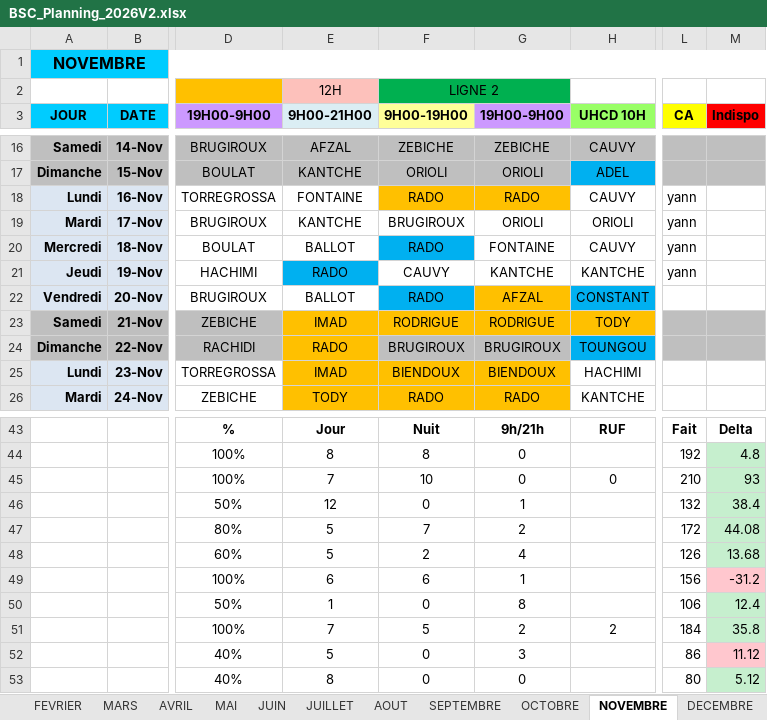
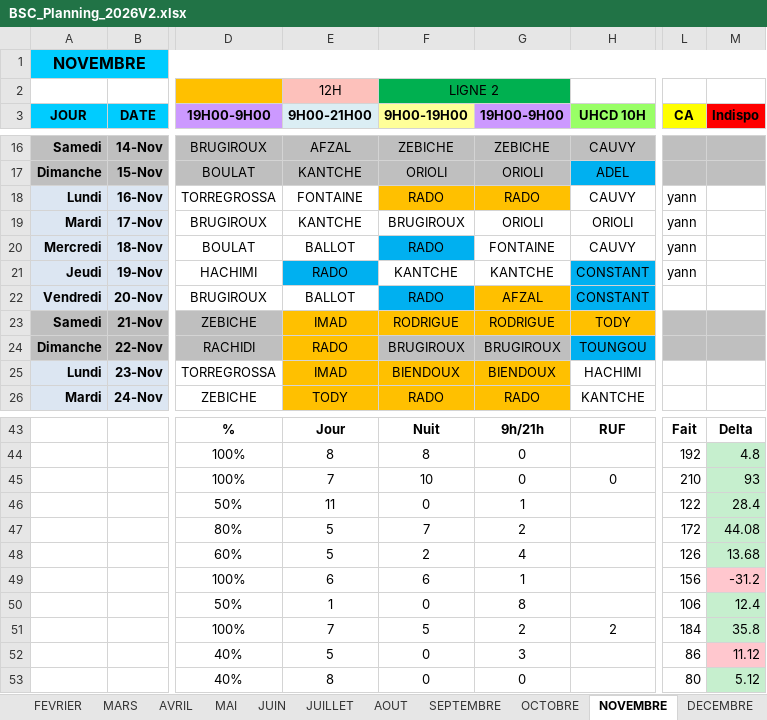
Before and after one commit to remytor-ux/planning-bsc-2026, an Excel workbook: data/BSC_Planning_2026V2.xlsx, sheet NOVEMBRE, drawn as a sheet; only a part is shown, gaps mark what is left out; values as stored, in another font and other column widths than the file's, no borders; the diff names each change by its address in the sheet, - before the commit and + after, or states it on an @@ line.

Commit message:
Sync planning depuis OneDrive

```diff
--- a/data/BSC_Planning_2026V2.xlsx (sheet NOVEMBRE)
+++ b/data/BSC_Planning_2026V2.xlsx (sheet NOVEMBRE)
-F21 (9H00-19H00): CAUVY
+F21 (9H00-19H00): KANTCHE
-H21 (UHCD 10H): KANTCHE
+H21 (UHCD 10H): CONSTANT
-H21 fill: none
+H21 fill: #00B0F0
-E46 (9H00-21H00): 12
+E46 (9H00-21H00): 11
-L46 (CA): 132
+L46 (CA): 122
-M46 (Indispo): 38.4
+M46 (Indispo): 28.4
```
Also changed, not shown: sheet DECEMBRE.
